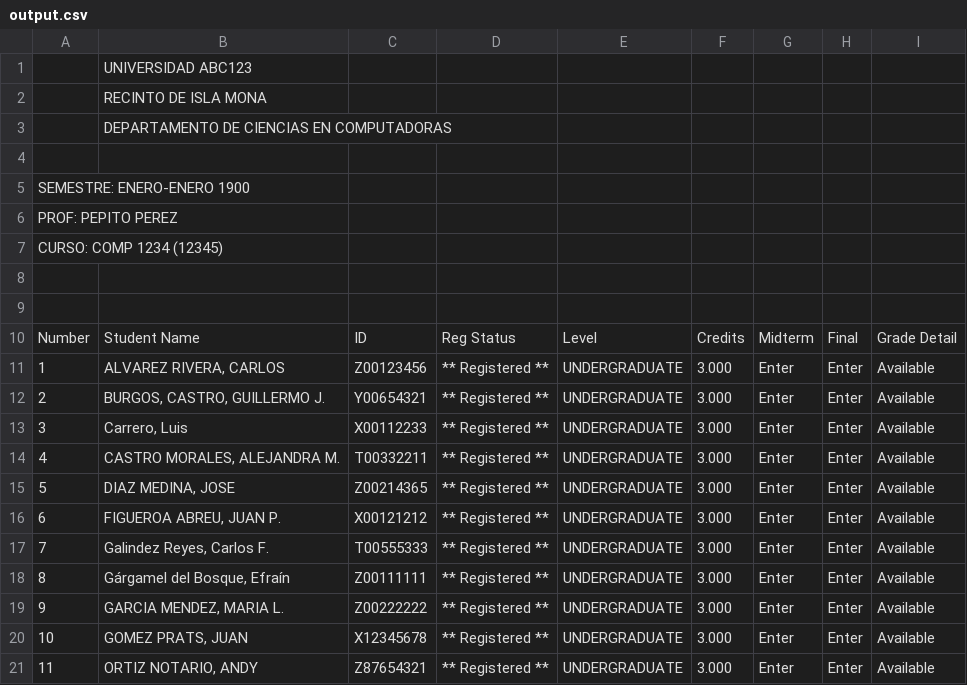
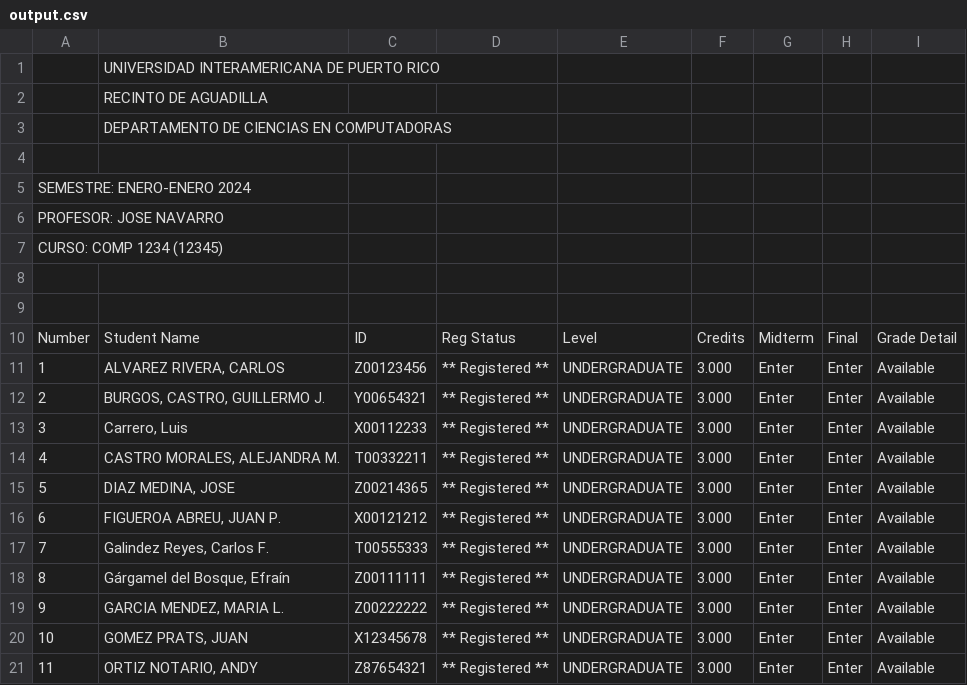
Before and after one commit to wakkoTheWarner/newProyectoTeam3, a CSV file: cmake-build-debug/output.csv, drawn as a sheet.

Commit message:
Improve string parsing and add locale handling
Refactored string parsing codes and added localization modifications to modules FileReader, FileWriter, FileParser, and TableHeaderExtractor. Additionally, included user prompts and new error messages for better usability. This commit includes changes to better handle UTF-8 encoding and locale as well as making the code more readable by adding meaningful comments.

```diff
--- a/cmake-build-debug/output.csv
+++ b/cmake-build-debug/output.csv
@@ -1,7 +1,7 @@
-,UNIVERSIDAD ABC123
-,RECINTO DE ISLA MONA
+,UNIVERSIDAD INTERAMERICANA DE PUERTO RICO
+,RECINTO DE AGUADILLA
 ,DEPARTAMENTO DE CIENCIAS EN COMPUTADORAS
 
-SEMESTRE: ENERO-ENERO 1900
-PROF: PEPITO PEREZ
+SEMESTRE: ENERO-ENERO 2024
+PROFESOR: JOSE NAVARRO
 CURSO: COMP 1234 (12345)
```
Also changed, not shown: 16 other files.
